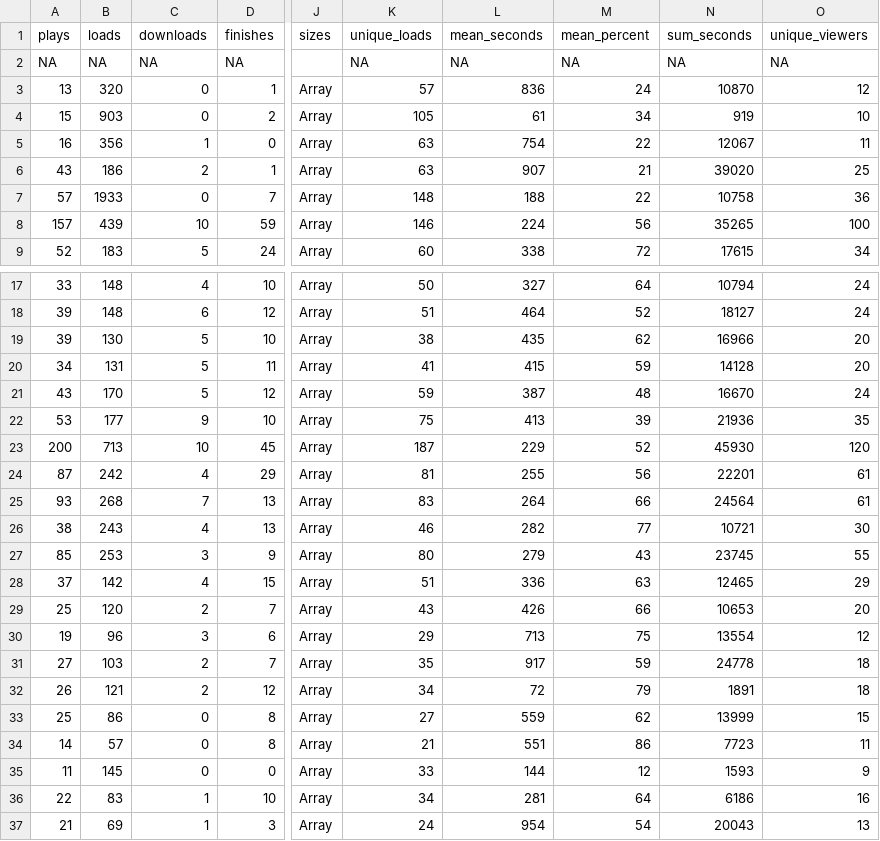
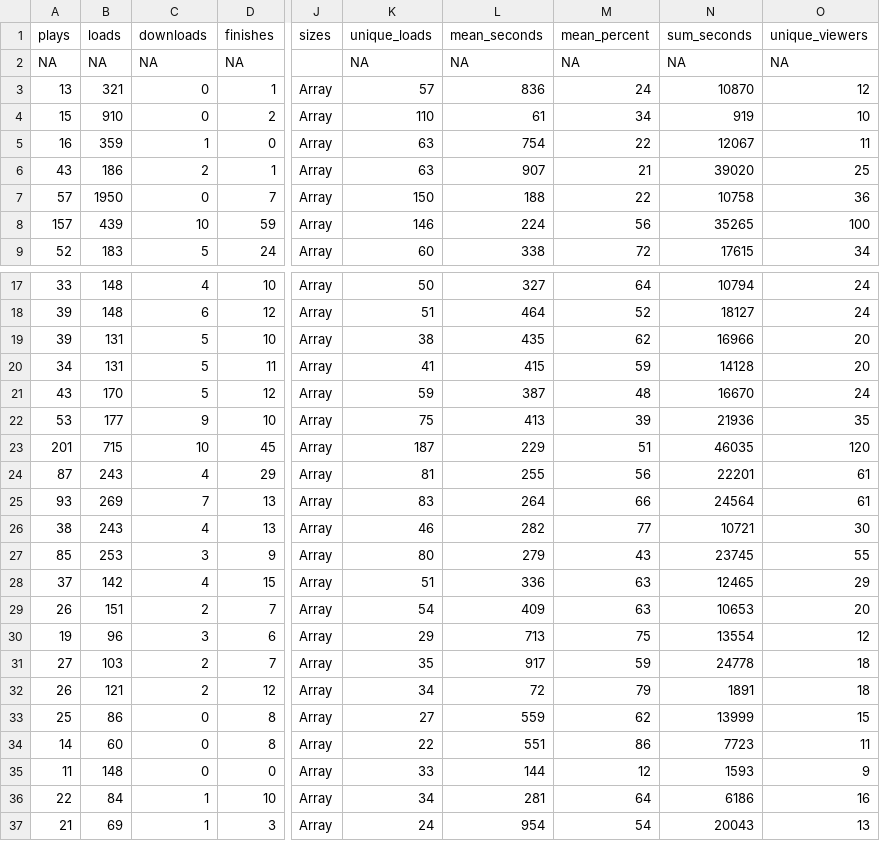
Before and after one commit to adamoxford/adh_twiiter, a CSV file: videoData.csv, drawn as a sheet; only a part is shown, gaps mark what is left out; the diff covers the shown part only; the diff names each change by its address in the sheet, - before the commit and + after, or states it on an @@ line.

```diff
--- a/videoData.csv
+++ b/videoData.csv
-B3 (loads): 320
+B3 (loads): 321
-B4 (loads): 903
+B4 (loads): 910
-K4 (unique_loads): 105
+K4 (unique_loads): 110
-B5 (loads): 356
+B5 (loads): 359
-B7 (loads): 1933
+B7 (loads): 1950
-K7 (unique_loads): 148
+K7 (unique_loads): 150
-B19 (loads): 130
+B19 (loads): 131
-A23 (plays): 200
+A23 (plays): 201
-B23 (loads): 713
+B23 (loads): 715
-M23 (mean_percent): 52
+M23 (mean_percent): 51
-N23 (sum_seconds): 45930
+N23 (sum_seconds): 46035
-B24 (loads): 242
+B24 (loads): 243
-B25 (loads): 268
+B25 (loads): 269
-A29 (plays): 25
+A29 (plays): 26
-B29 (loads): 120
+B29 (loads): 151
-K29 (unique_loads): 43
+K29 (unique_loads): 54
-L29 (mean_seconds): 426
+L29 (mean_seconds): 409
-M29 (mean_percent): 66
+M29 (mean_percent): 63
-B34 (loads): 57
+B34 (loads): 60
-K34 (unique_loads): 21
+K34 (unique_loads): 22
-B35 (loads): 145
+B35 (loads): 148
-B36 (loads): 83
+B36 (loads): 84
```
Also changed, not shown: 1 edited cell elsewhere in this file, dateData.csv, sourceData.csv, 2 other files.
